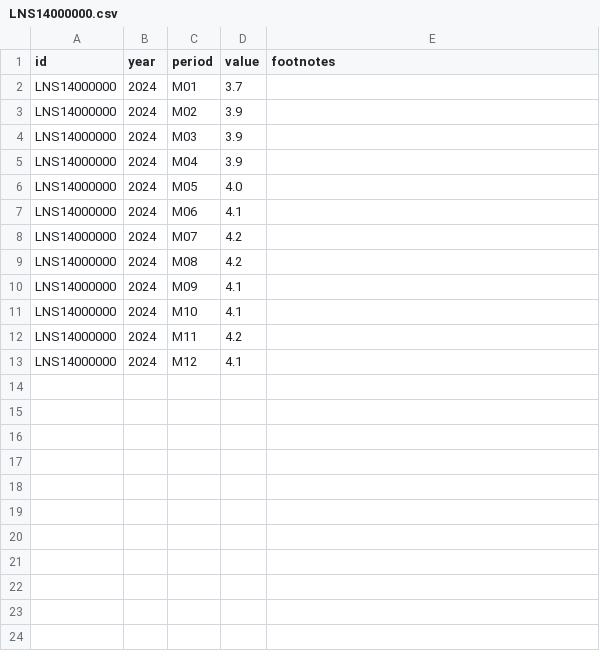
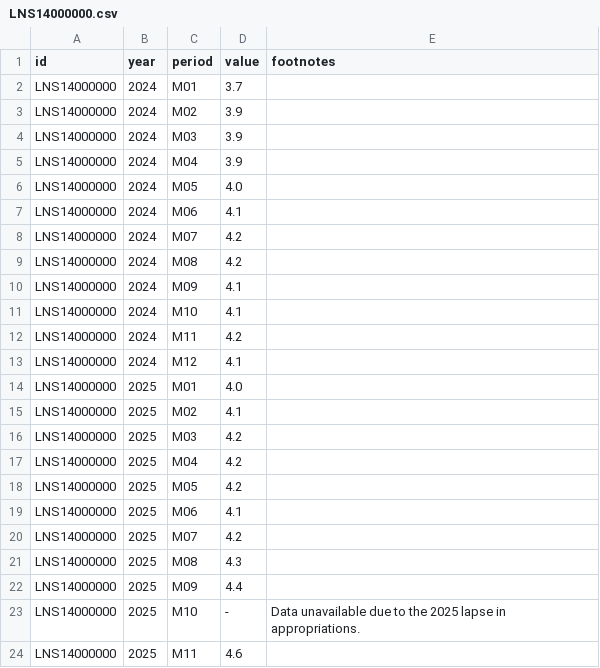
Before and after one commit to hawk588/econ8320-semester-project, a CSV file: data/LNS14000000.csv, drawn as a sheet.

```diff
--- a/data/LNS14000000.csv
+++ b/data/LNS14000000.csv
@@ -13 +13,12 @@ LNS14000000,2024,M11,4.2,
 LNS14000000,2024,M12,4.1,
+LNS14000000,2025,M01,4.0,
+LNS14000000,2025,M02,4.1,
+LNS14000000,2025,M03,4.2,
+LNS14000000,2025,M04,4.2,
+LNS14000000,2025,M05,4.2,
+LNS14000000,2025,M06,4.1,
+LNS14000000,2025,M07,4.2,
+LNS14000000,2025,M08,4.3,
+LNS14000000,2025,M09,4.4,
+LNS14000000,2025,M10,-,Data unavailable due to the 2025 lapse in appropriations.
+LNS14000000,2025,M11,4.6,
```
Also changed, not shown: data/CES0000000001.csv, data/CUUR0000SA0.csv, 1 other file.
